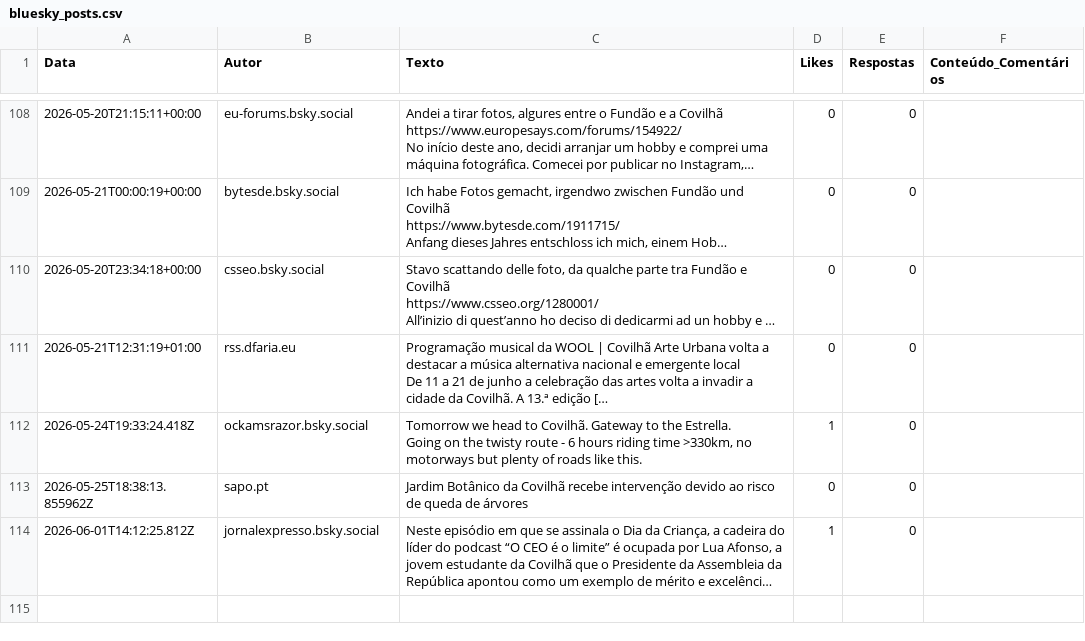
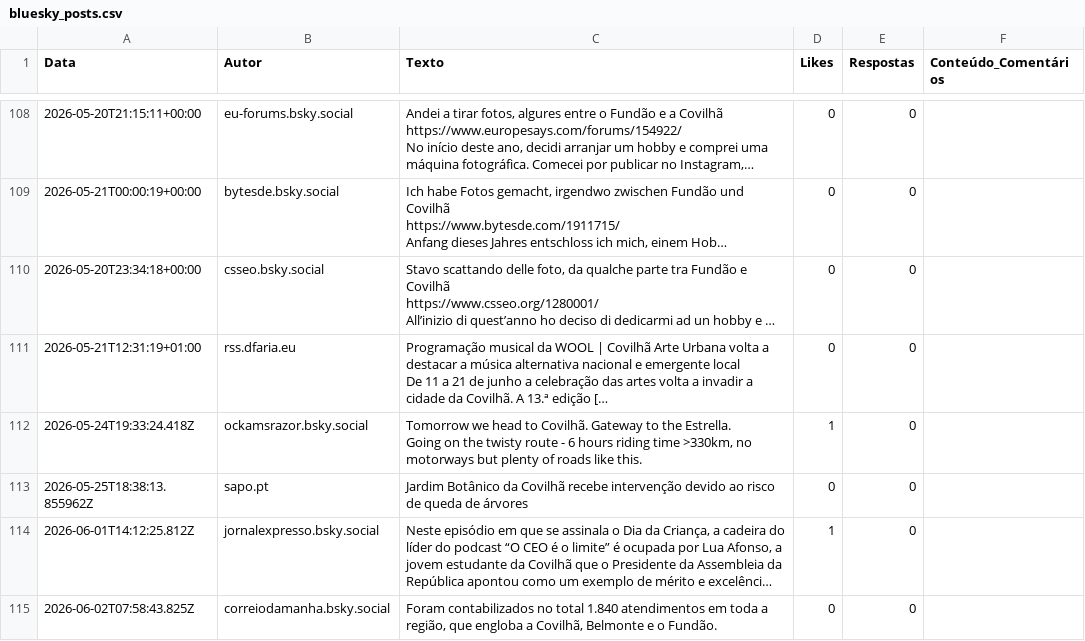
Before and after one commit to carolinarraposo/extracao-dados-covilha, a CSV file: data/raw/bluesky_posts.csv, drawn as a sheet; only a part is shown, gaps mark what is left out; long unchanged cells end in …; the diff names each change by its address in the sheet, - before the commit and + after, or states it on an @@ line.

```diff
--- a/data/raw/bluesky_posts.csv
+++ b/data/raw/bluesky_posts.csv
+row 115: 2026-06-02T07:58:43.825Z | correiodamanha.bsky.social | Foram contabilizados no total 1.840 atendimentos em toda a região, que engloba a Covilhã, Belmonte e o Fundão. | 0 | 0
```
Also changed, not shown: 4 other files.
